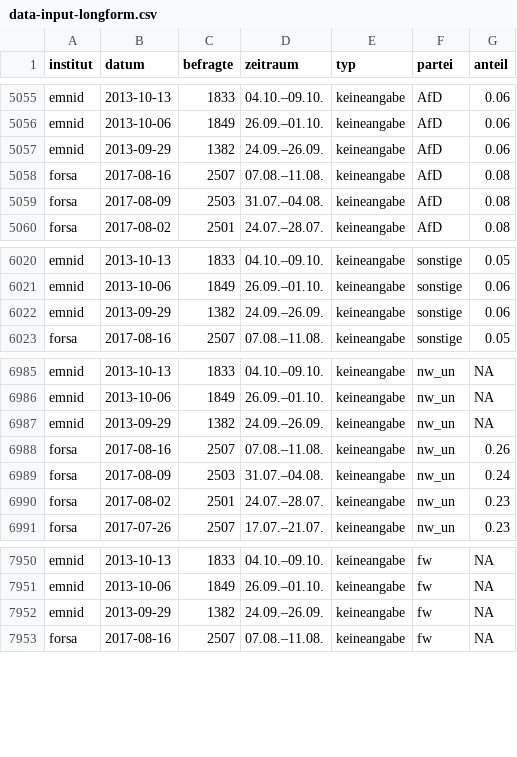
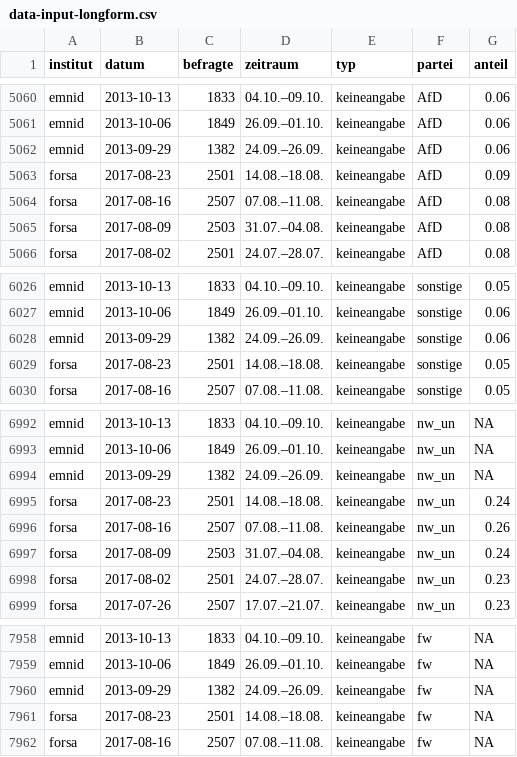
Before and after one commit to sueddeutsche/gen-better-polls, a CSV file: output/data-input-longform.csv, drawn as a sheet; only a part is shown, gaps mark what is left out; the diff covers the shown part only.

```diff
--- a/output/data-input-longform.csv
+++ b/output/data-input-longform.csv
@@ -5057,2 +5062,3 @@ emnid,2013-10-06,1849,26.09.–01.10.,keineangabe,AfD,0.06
 emnid,2013-09-29,1382,24.09.–26.09.,keineangabe,AfD,0.06
+forsa,2017-08-23,2501,14.08.–18.08.,keineangabe,AfD,0.09
 forsa,2017-08-16,2507,07.08.–11.08.,keineangabe,AfD,0.08
@@ -6022,2 +6028,3 @@ emnid,2013-10-06,1849,26.09.–01.10.,keineangabe,sonstige,0.06
 emnid,2013-09-29,1382,24.09.–26.09.,keineangabe,sonstige,0.06
+forsa,2017-08-23,2501,14.08.–18.08.,keineangabe,sonstige,0.05
 forsa,2017-08-16,2507,07.08.–11.08.,keineangabe,sonstige,0.05
@@ -6987,2 +6994,3 @@ emnid,2013-10-06,1849,26.09.–01.10.,keineangabe,nw_un,NA
 emnid,2013-09-29,1382,24.09.–26.09.,keineangabe,nw_un,NA
+forsa,2017-08-23,2501,14.08.–18.08.,keineangabe,nw_un,0.24
 forsa,2017-08-16,2507,07.08.–11.08.,keineangabe,nw_un,0.26
@@ -7952,2 +7960,3 @@ emnid,2013-10-06,1849,26.09.–01.10.,keineangabe,fw,NA
 emnid,2013-09-29,1382,24.09.–26.09.,keineangabe,fw,NA
+forsa,2017-08-23,2501,14.08.–18.08.,keineangabe,fw,NA
 forsa,2017-08-16,2507,07.08.–11.08.,keineangabe,fw,NA
```
Also changed, not shown: 5 added rows elsewhere in this file, output/data-rolling-average-and-error.csv.
